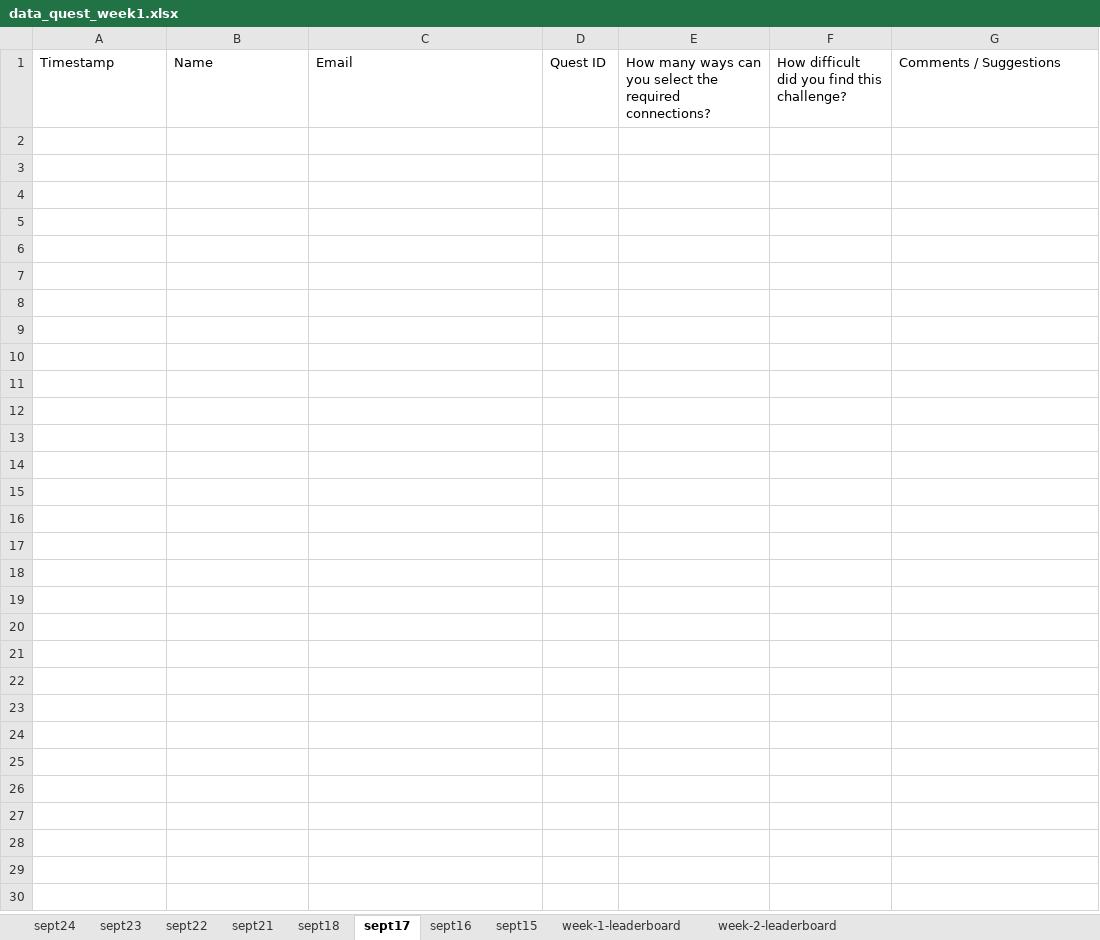
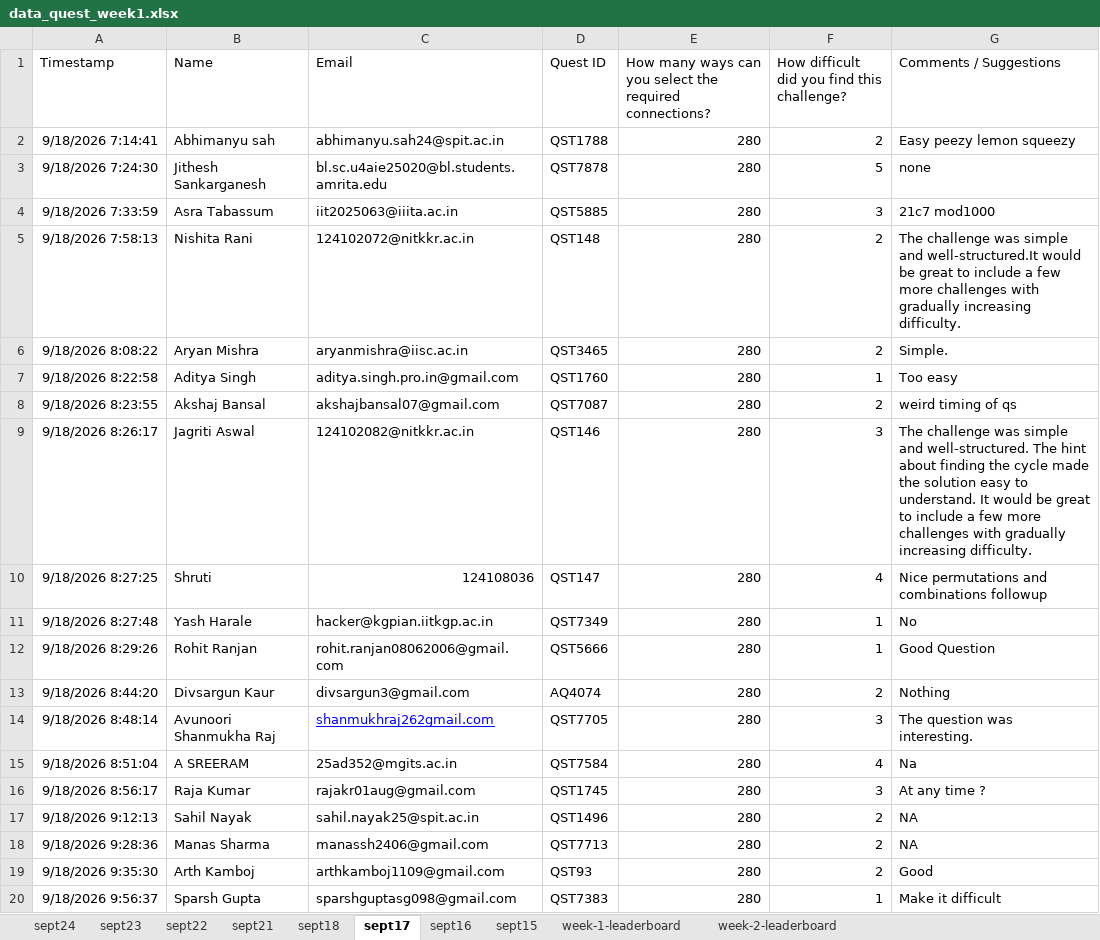
Before and after one commit to ICPC-Amrita/icpc_website, an Excel workbook: icpc_front/public/data/data_quest_week1.xlsx, sheet sept17, drawn as a sheet; only a part is shown; values as stored, in another font and other column widths than the file's, no borders; charts and pictures and table styles not drawn; the diff covers the shown part only; the diff names each change by its address in the sheet, - before the commit and + after, or states it on an @@ line.

```diff
--- a/icpc_front/public/data/data_quest_week1.xlsx (sheet sept17)
+++ b/icpc_front/public/data/data_quest_week1.xlsx (sheet sept17)
+row 2: 9/18/2026 7:14:41 | Abhimanyu sah | abhimanyu.sah24@spit.ac.in | QST1788 | 280 | 2 | Easy peezy lemon squeezy
+row 3: 9/18/2026 7:24:30 | Jithesh Sankarganesh | bl.sc.u4aie25020@bl.students.amrita.edu | QST7878 | 280 | 5 | none
+row 4: 9/18/2026 7:33:59 | Asra Tabassum | iit2025063@iiita.ac.in | QST5885 | 280 | 3 | 21c7 mod1000
+row 5: 9/18/2026 7:58:13 | Nishita Rani | 124102072@nitkkr.ac.in | QST148 | 280 | 2 | The challenge was simple and well-structured.It would be great to include a few more challenges with gradually increasing difficulty.
+row 6: 9/18/2026 8:08:22 | Aryan Mishra | aryanmishra@iisc.ac.in | QST3465 | 280 | 2 | Simple.
+row 7: 9/18/2026 8:22:58 | Aditya Singh | aditya.singh.pro.in@gmail.com | QST1760 | 280 | 1 | Too easy
+row 8: 9/18/2026 8:23:55 | Akshaj Bansal | akshajbansal07@gmail.com | QST7087 | 280 | 2 | weird timing of qs
+row 9: 9/18/2026 8:26:17 | Jagriti Aswal | 124102082@nitkkr.ac.in | QST146 | 280 | 3 | The challenge was simple and well-structured. The hint about finding the cycle made the solution easy to understand. It would be great to include a few more challenges with gradually increasing difficulty.
+row 10: 9/18/2026 8:27:25 | Shruti | 124108036 | QST147 | 280 | 4 | Nice permutations and combinations followup
+row 11: 9/18/2026 8:27:48 | Yash Harale | hacker@kgpian.iitkgp.ac.in | QST7349 | 280 | 1 | No
+row 12: 9/18/2026 8:29:26 | Rohit Ranjan | rohit.ranjan08062006@gmail.com | QST5666 | 280 | 1 | Good Question
+row 13: 9/18/2026 8:44:20 | Divsargun Kaur | divsargun3@gmail.com | AQ4074 | 280 | 2 | Nothing
+row 14: 9/18/2026 8:48:14 | Avunoori Shanmukha Raj | shanmukhraj262gmail.com | QST7705 | 280 | 3 | The question was interesting.
+row 15: 9/18/2026 8:51:04 | A SREERAM | 25ad352@mgits.ac.in | QST7584 | 280 | 4 | Na
+row 16: 9/18/2026 8:56:17 | Raja Kumar | rajakr01aug@gmail.com | QST1745 | 280 | 3 | At any time ?
+row 17: 9/18/2026 9:12:13 | Sahil Nayak | sahil.nayak25@spit.ac.in | QST1496 | 280 | 2 | NA
+row 18: 9/18/2026 9:28:36 | Manas Sharma | manassh2406@gmail.com | QST7713 | 280 | 2 | NA
+row 19: 9/18/2026 9:35:30 | Arth Kamboj | arthkamboj1109@gmail.com | QST93 | 280 | 2 | Good
+row 20: 9/18/2026 9:56:37 | Sparsh Gupta | sparshguptasg098@gmail.com | QST7383 | 280 | 1 | Make it difficult
```
Also changed, not shown: 32 added rows elsewhere in this sheet, sheet week-1-leaderboard, sheet sept18, sheet sept16, sheet sept15.
